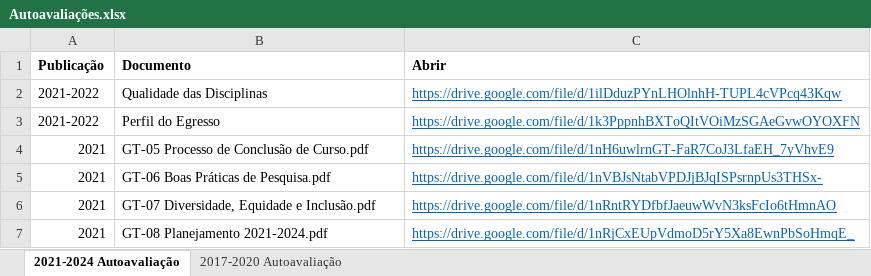
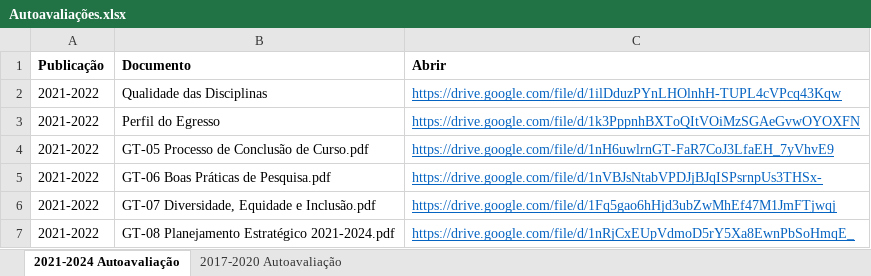
Before and after one commit to ppgcr-unisuam/observatoriocr, an Excel workbook: PPG/Autoavaliações.xlsx, sheet 2021-2024 Autoavaliação, drawn as a sheet; values as stored, in another font and other column widths than the file's, no borders; the diff names each change by its address in the sheet, - before the commit and + after, or states it on an @@ line.

```diff
--- a/PPG/Autoavaliações.xlsx (sheet 2021-2024 Autoavaliação)
+++ b/PPG/Autoavaliações.xlsx (sheet 2021-2024 Autoavaliação)
-A4:A7 (Publicação): 2021
+A4:A7 (Publicação): 2021-2022
-C6 (Abrir): https://drive.google.com/file/d/1nRntRYDfbfJaeuwWvN3ksFcIo6tHmnAO
+C6 (Abrir): https://drive.google.com/file/d/1Fq5gao6hHjd3ubZwMhEf47M1JmFTjwqj
-B7 (Documento): GT-08 Planejamento 2021-2024.pdf
+B7 (Documento): GT-08 Planejamento Estratégico 2021-2024.pdf
```
Also changed, not shown: sheet 2017-2020 Autoavaliação, PPG/Apresentação.xlsx, PPG/Notas.xlsx, 36 other files.
